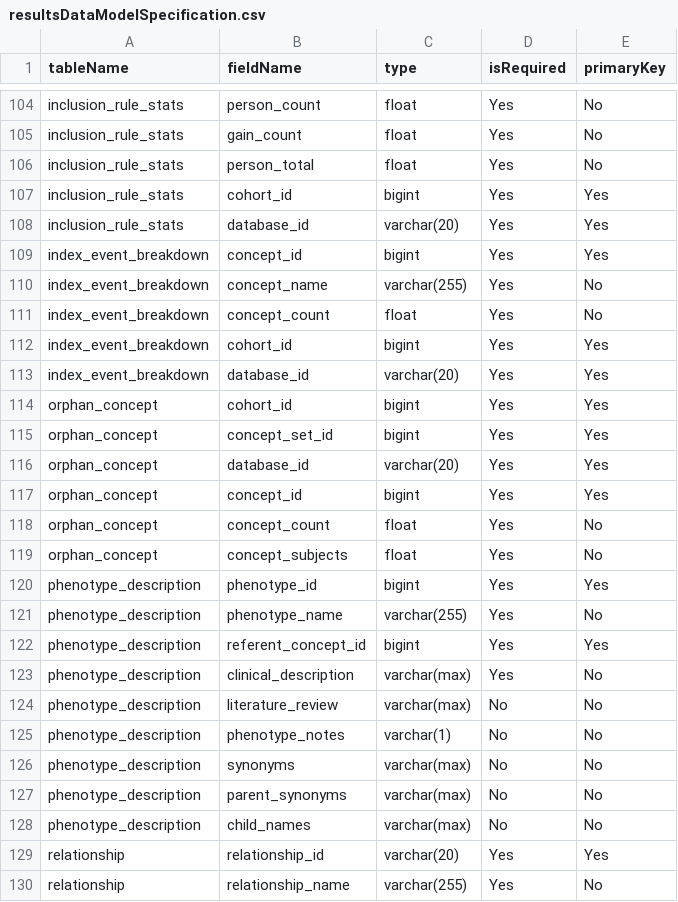
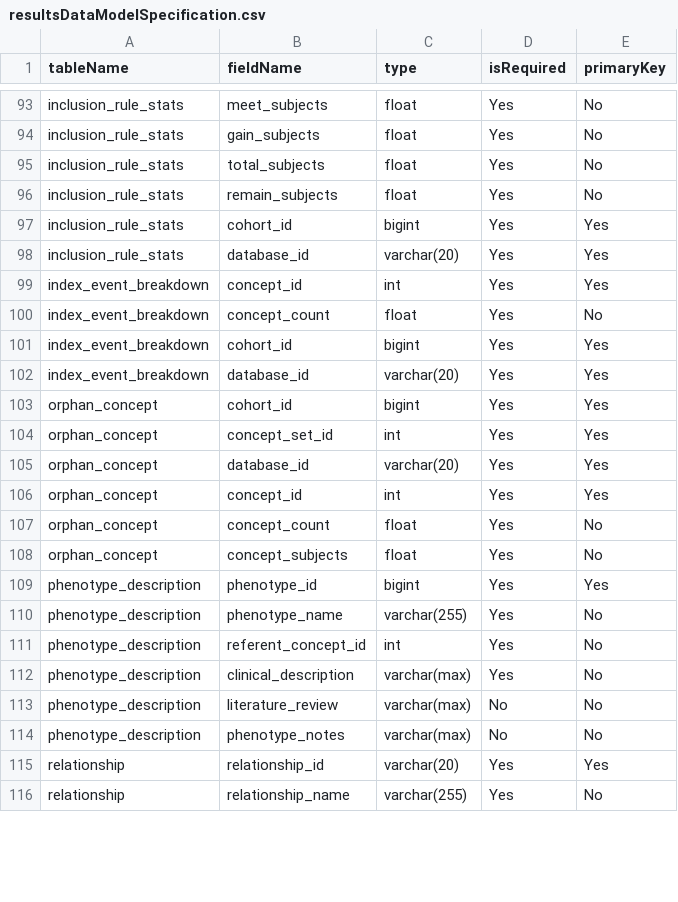
Before and after one commit to OHDSI/CohortDiagnostics, a CSV file: inst/settings/resultsDataModelSpecification.csv, drawn as a sheet; only a part is shown, gaps mark what is left out; removed rows and columns are numbered as before the commit, all else as after; the diff covers the shown part only; the diff names each change by its address in the sheet, - before the commit and + after, or states it on an @@ line.

```diff
--- a/inst/settings/resultsDataModelSpecification.csv
+++ b/inst/settings/resultsDataModelSpecification.csv
-B93 (fieldName): person_count
+B93 (fieldName): meet_subjects
-B94 (fieldName): gain_count
+B94 (fieldName): gain_subjects
-B95 (fieldName): person_total
+B95 (fieldName): total_subjects
+row 96: inclusion_rule_stats | remain_subjects | float | Yes | No
-C99 (type): bigint
+C99 (type): int
-row 110: index_event_breakdown | concept_name | varchar(255) | Yes | No
-C104 (type): bigint
+C104 (type): int
-C106 (type): bigint
+C106 (type): int
-C111 (type): bigint
+C111 (type): int
-E111 (primaryKey): Yes
+E111 (primaryKey): No
-C114 (type): varchar(1)
+C114 (type): varchar(max)
-row 126: phenotype_description | synonyms | varchar(max) | No | No
-row 127: phenotype_description | parent_synonyms | varchar(max) | No | No
-row 128: phenotype_description | child_names | varchar(max) | No | No
```
Also changed, not shown: 5 added rows, 11 removed rows and 55 edited cells elsewhere in this file, 21 other files.
